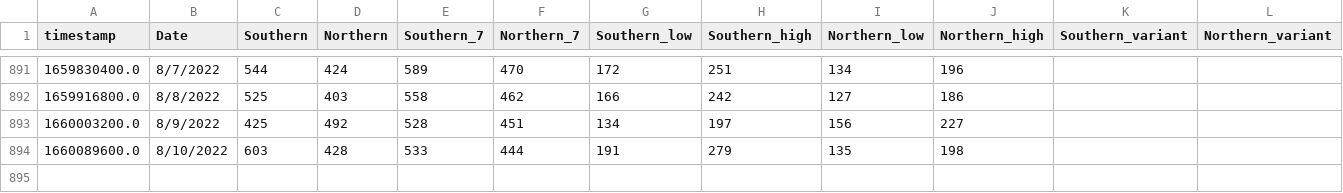
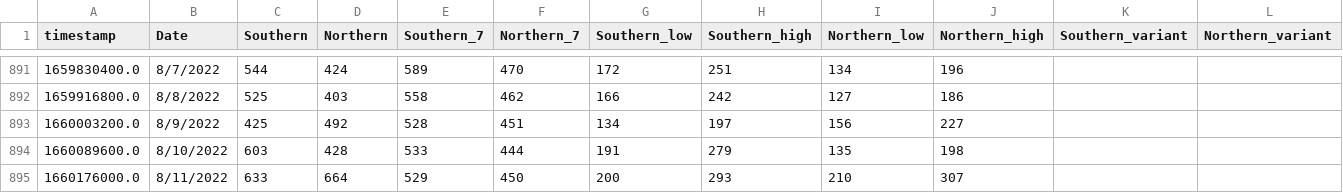
Before and after one commit to edgecollective/wastewater-parse, a CSV file: waste.csv, drawn as a sheet; only a part is shown, gaps mark what is left out; the diff names each change by its address in the sheet, - before the commit and + after, or states it on an @@ line.

Commit message:
update

```diff
--- a/waste.csv
+++ b/waste.csv
+row 895: 1660176000.0 | 8/11/2022 | 633 | 664 | 529 | 450 | 200 | 293 | 210 | 307
```
